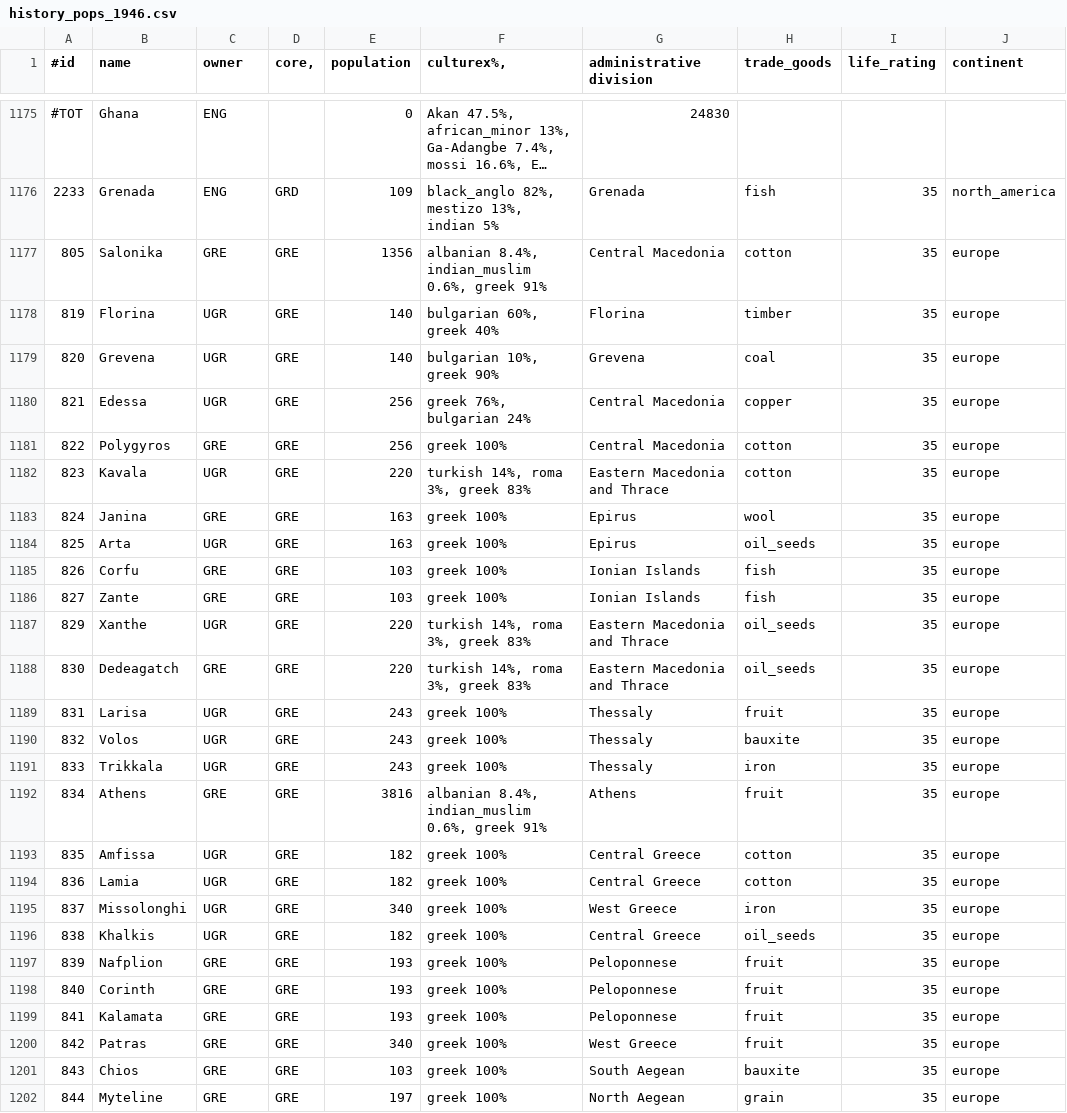
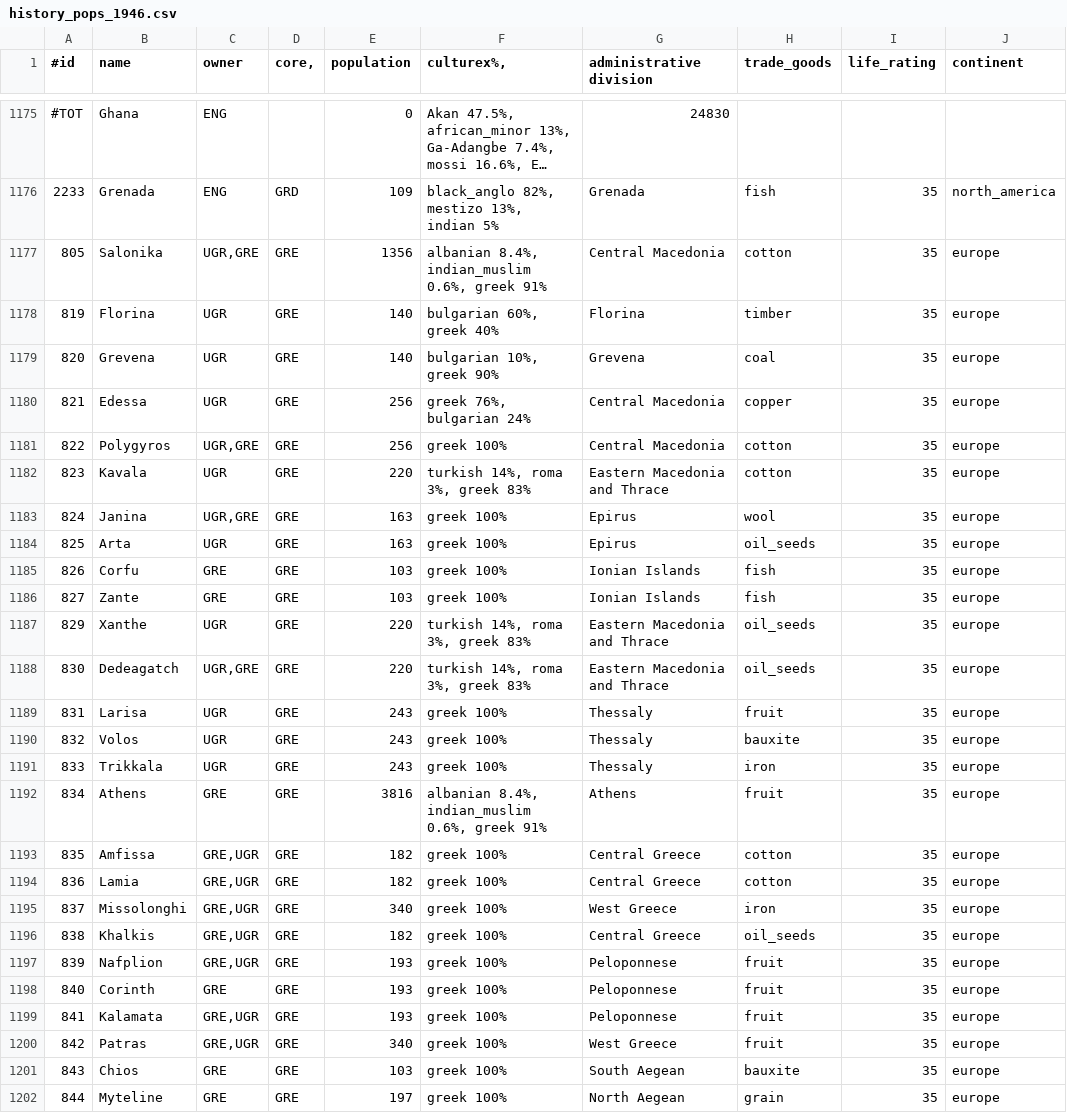
Before and after one commit to simsulla/nwomod, a CSV file: NWO/doc/history_pops_1946.csv, drawn as a sheet; only a part is shown, gaps mark what is left out; long unchanged cells end in ….

```diff
--- a/NWO/doc/history_pops_1946.csv
+++ b/NWO/doc/history_pops_1946.csv
@@ -1176,3 +1176,3 @@
 2233;Grenada;ENG;GRD;109;black_anglo 82%, mestizo 13%, indian 5%;Grenada;fish;35;"north_america"
-805;Salonika;GRE;GRE;1356;albanian 8.4%, indian_muslim 0.6%, greek 91%;Central Macedonia;cotton;35;"europe"
+805;Salonika;UGR,GRE;GRE;1356;albanian 8.4%, indian_muslim 0.6%, greek 91%;Central Macedonia;cotton;35;"europe"
 819;Florina;UGR;GRE;140;bulgarian 60%, greek 40%;Florina;timber;35;"europe"
@@ -1180,5 +1180,5 @@
 821;Edessa;UGR;GRE;256;greek 76%, bulgarian 24%;Central Macedonia;copper;35;"europe"
-822;Polygyros;GRE;GRE;256;greek 100%;Central Macedonia;cotton;35;"europe"
+822;Polygyros;UGR,GRE;GRE;256;greek 100%;Central Macedonia;cotton;35;"europe"
 823;Kavala;UGR;GRE;220;turkish 14%, roma 3%, greek 83%;Eastern Macedonia and Thrace;cotton;35;"europe"
-824;Janina;GRE;GRE;163;greek 100%;Epirus;wool;35;"europe"
+824;Janina;UGR,GRE;GRE;163;greek 100%;Epirus;wool;35;"europe"
 825;Arta;UGR;GRE;163;greek 100%;Epirus;oil_seeds;35;"europe"
@@ -1187,3 +1187,3 @@
 829;Xanthe;UGR;GRE;220;turkish 14%, roma 3%, greek 83%;Eastern Macedonia and Thrace;oil_seeds;35;"europe"
-830;Dedeagatch;GRE;GRE;220;turkish 14%, roma 3%, greek 83%;Eastern Macedonia and Thrace;oil_seeds;35;"europe"
+830;Dedeagatch;UGR,GRE;GRE;220;turkish 14%, roma 3%, greek 83%;Eastern Macedonia and Thrace;oil_seeds;35;"europe"
 831;Larisa;UGR;GRE;243;greek 100%;Thessaly;fruit;35;"europe"
@@ -1192,10 +1192,10 @@
 834;Athens;GRE;GRE;3816;albanian 8.4%, indian_muslim 0.6%, greek 91%;Athens;fruit;35;"europe"
-835;Amfissa;UGR;GRE;182;greek 100%;Central Greece;cotton;35;"europe"
-836;Lamia;UGR;GRE;182;greek 100%;Central Greece;cotton;35;"europe"
-837;Missolonghi;UGR;GRE;340;greek 100%;West Greece;iron;35;"europe"
-838;Khalkis;UGR;GRE;182;greek 100%;Central Greece;oil_seeds;35;"europe"
-839;Nafplion;GRE;GRE;193;greek 100%;Peloponnese;fruit;35;"europe"
+835;Amfissa;GRE,UGR;GRE;182;greek 100%;Central Greece;cotton;35;"europe"
+836;Lamia;GRE,UGR;GRE;182;greek 100%;Central Greece;cotton;35;"europe"
+837;Missolonghi;GRE,UGR;GRE;340;greek 100%;West Greece;iron;35;"europe"
+838;Khalkis;GRE,UGR;GRE;182;greek 100%;Central Greece;oil_seeds;35;"europe"
+839;Nafplion;GRE,UGR;GRE;193;greek 100%;Peloponnese;fruit;35;"europe"
 840;Corinth;GRE;GRE;193;greek 100%;Peloponnese;fruit;35;"europe"
-841;Kalamata;GRE;GRE;193;greek 100%;Peloponnese;fruit;35;"europe"
-842;Patras;GRE;GRE;340;greek 100%;West Greece;fruit;35;"europe"
+841;Kalamata;GRE,UGR;GRE;193;greek 100%;Peloponnese;fruit;35;"europe"
+842;Patras;GRE,UGR;GRE;340;greek 100%;West Greece;fruit;35;"europe"
 843;Chios;GRE;GRE;103;greek 100%;South Aegean;bauxite;35;"europe"
```
Also changed, not shown: NWO/doc/common_countries_1946.csv, NWO/doc/history_units_1946.csv, 15 other files.
